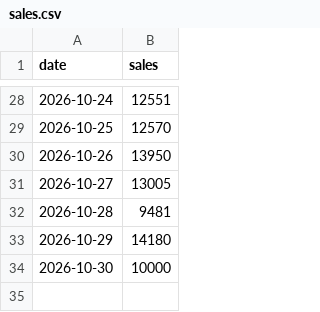
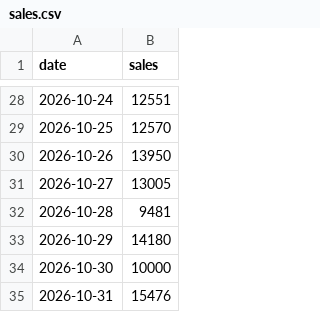
Before and after one commit to shadirashraf-glitch/Le-Shay, a CSV file: data/sales.csv, drawn as a sheet; only a part is shown, gaps mark what is left out; the diff names each change by its address in the sheet, - before the commit and + after, or states it on an @@ line.

```diff
--- a/data/sales.csv
+++ b/data/sales.csv
+row 35: 2026-10-31 | 15476
```
Also changed, not shown: data/expenses.csv, 1 other file.
